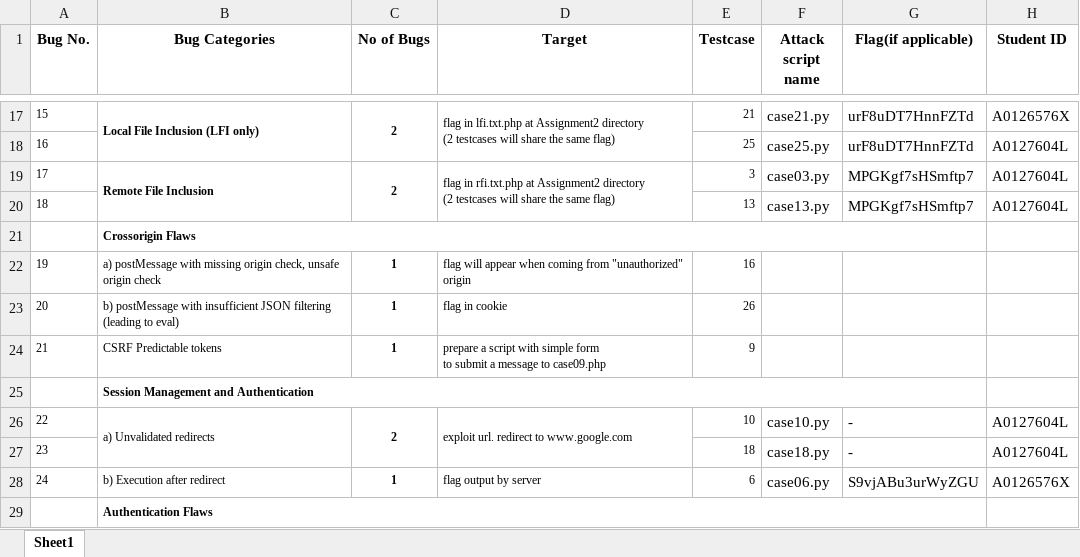
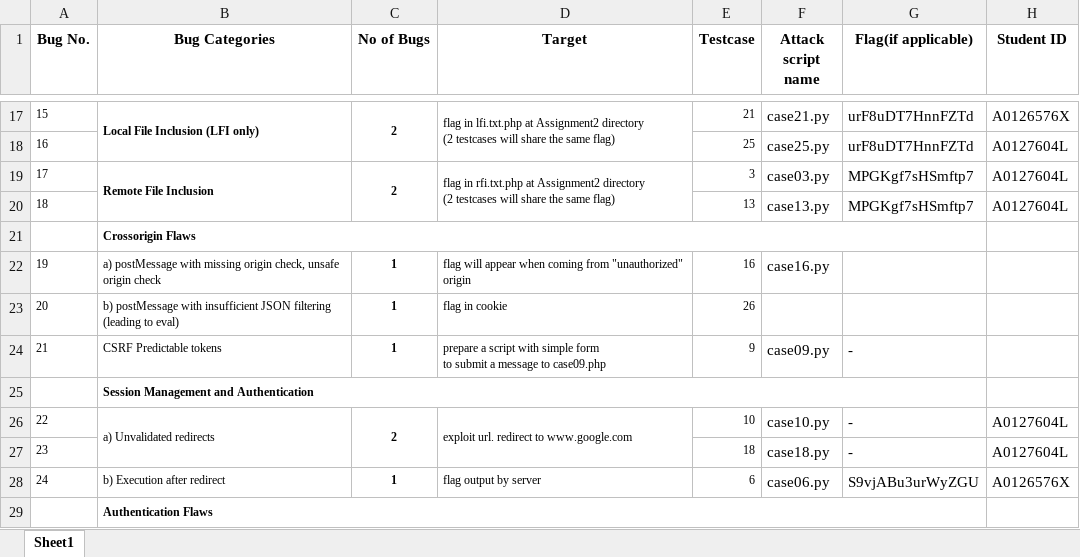
Before and after one commit to HooDeLin/CS5331-Homework-2, an Excel workbook: BUG_REPORT.xlsx, sheet Sheet1, drawn as a sheet; only a part is shown, gaps mark what is left out; values as stored, in another font and other column widths than the file's, no borders; the diff names each change by its address in the sheet, - before the commit and + after, or states it on an @@ line.

```diff
--- a/BUG_REPORT.xlsx (sheet Sheet1)
+++ b/BUG_REPORT.xlsx (sheet Sheet1)
-F22 (Attack script name): (empty)
+F22 (Attack script name): case16.py
-F24 (Attack script name): (empty)
+F24 (Attack script name): case09.py
-G24 (Flag(if applicable)): (empty)
+G24 (Flag(if applicable)): -
```
Also changed, not shown: 9 other files.
